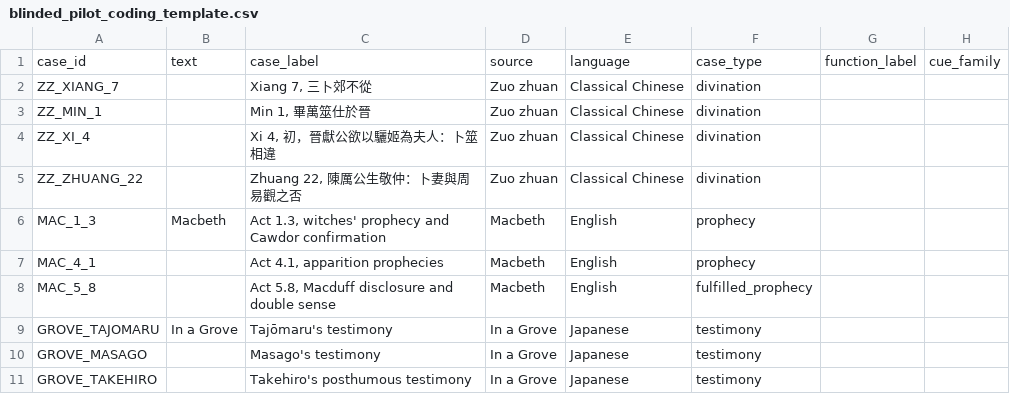
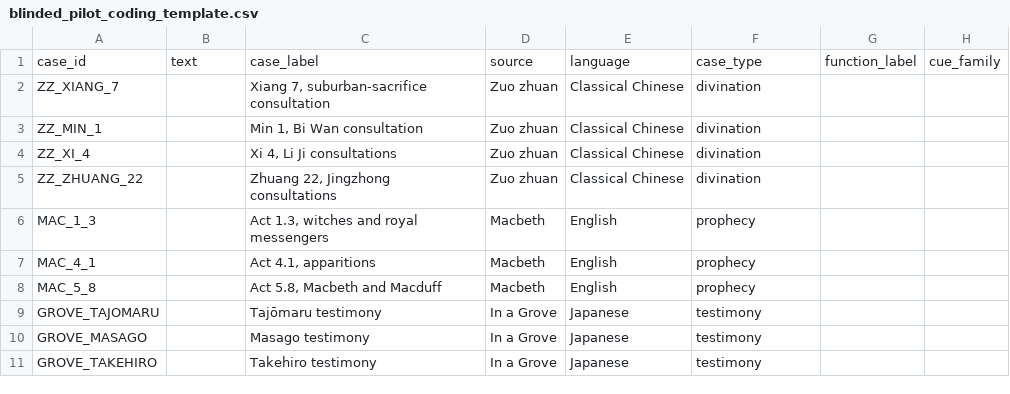
Before and after one commit to ZhijiWang/TRIM, a CSV file: data/blinded_pilot_coding_template.csv, drawn as a sheet; only a part is shown; the diff names each change by its address in the sheet, - before the commit and + after, or states it on an @@ line.

Commit message:
data: neutralize blinded coding template metadata

```diff
--- a/data/blinded_pilot_coding_template.csv
+++ b/data/blinded_pilot_coding_template.csv
-C2: Xiang 7, 三卜郊不從
+C2: Xiang 7, suburban-sacrifice consultation
-C3: Min 1, 畢萬筮仕於晉
+C3: Min 1, Bi Wan consultation
-C4: Xi 4, 初，晉獻公欲以驪姬為夫人：卜筮相違
+C4: Xi 4, Li Ji consultations
-C5: Zhuang 22, 陳厲公生敬仲：卜妻與周易觀之否
+C5: Zhuang 22, Jingzhong consultations
-B6: Macbeth
+B6: (empty)
-C6: Act 1.3, witches' prophecy and Cawdor confirmation
+C6: Act 1.3, witches and royal messengers
-C7: Act 4.1, apparition prophecies
+C7: Act 4.1, apparitions
-C8: Act 5.8, Macduff disclosure and double sense
+C8: Act 5.8, Macbeth and Macduff
-F8: fulfilled_prophecy
+F8: prophecy
-B9: In a Grove
+B9: (empty)
-C9: Tajōmaru's testimony
+C9: Tajōmaru testimony
-C10: Masago's testimony
+C10: Masago testimony
-C11: Takehiro's posthumous testimony
+C11: Takehiro testimony
```
